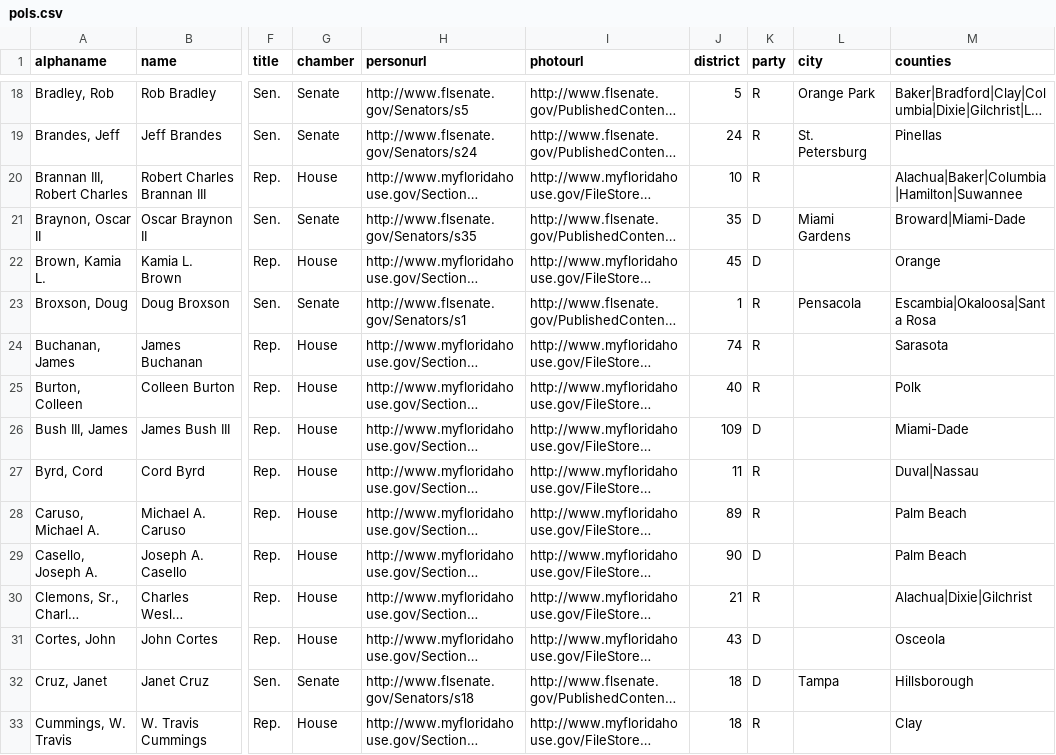
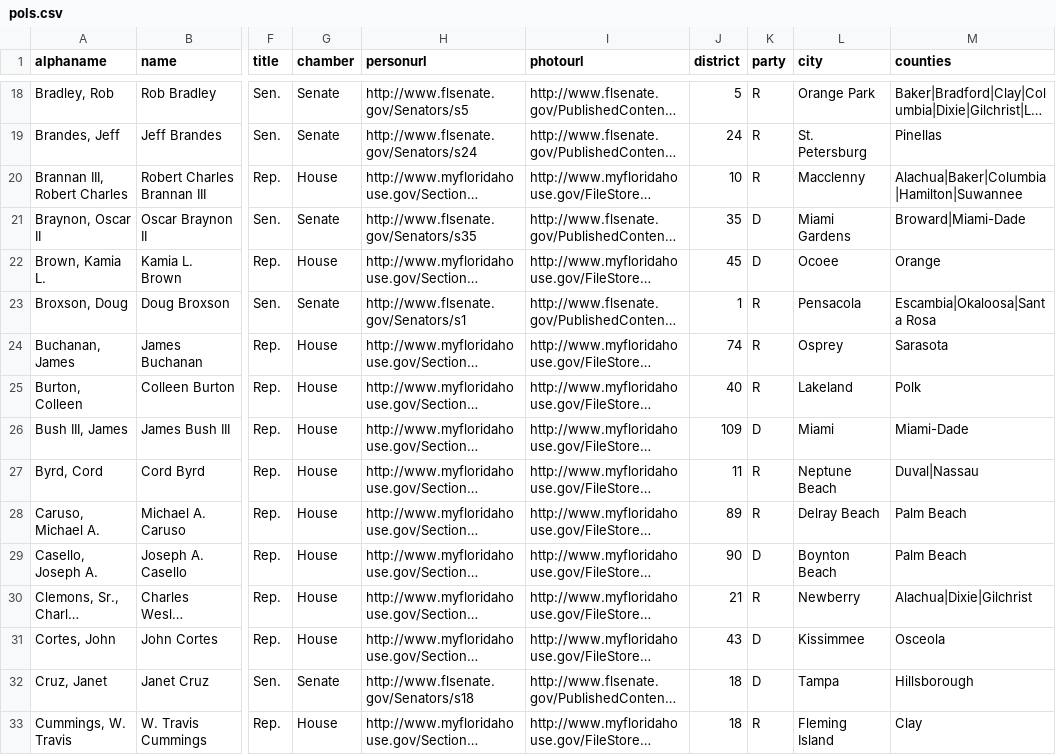
Before and after one commit to PalmBeachPost/SunshineScorecard, a CSV file: pols.csv, drawn as a sheet; only a part is shown, gaps mark what is left out; long unchanged cells end in …; the diff covers the shown part only; the diff names each change by its address in the sheet, - before the commit and + after, or states it on an @@ line.

Commit message:
Fix city handling

```diff
--- a/pols.csv
+++ b/pols.csv
-L20 (city): (empty)
+L20 (city): Macclenny
-L22 (city): (empty)
+L22 (city): Ocoee
-L24 (city): (empty)
+L24 (city): Osprey
-L25 (city): (empty)
+L25 (city): Lakeland
-L26 (city): (empty)
+L26 (city): Miami
-L27 (city): (empty)
+L27 (city): Neptune Beach
-L28 (city): (empty)
+L28 (city): Delray Beach
-L29 (city): (empty)
+L29 (city): Boynton Beach
-L30 (city): (empty)
+L30 (city): Newberry
-L31 (city): (empty)
+L31 (city): Kissimmee
-L33 (city): (empty)
+L33 (city): Fleming Island
```
Also changed, not shown: 106 edited cells elsewhere in this file, 1 other file.
